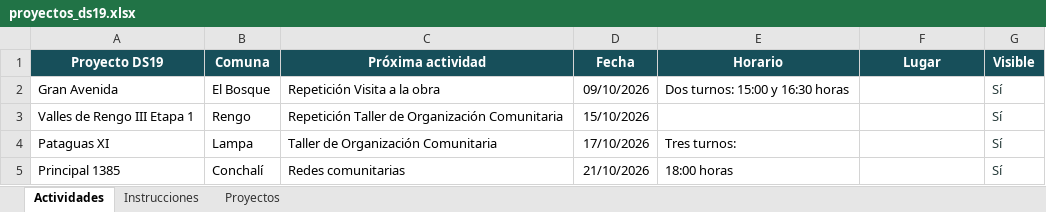
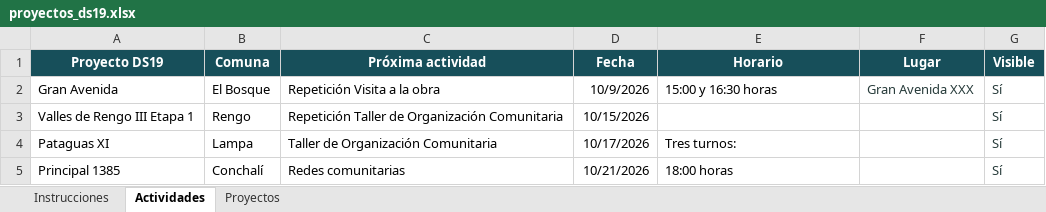
Before and after one commit to equidadurbana-cl/equidad-comunidades-web, an Excel workbook: data/proyectos_ds19.xlsx, sheet Actividades, drawn as a sheet; values as stored, in another font and other column widths than the file's, no borders; the diff names each change by its address in the sheet, - before the commit and + after, or states it on an @@ line.

```diff
--- a/data/proyectos_ds19.xlsx (sheet Actividades)
+++ b/data/proyectos_ds19.xlsx (sheet Actividades)
@@ sheet tab order changed: Instrucciones | Actividades | Proyectos @@
-D2 (Fecha): 09/10/2026
+D2 (Fecha): 10/9/2026
-E2 (Horario): Dos turnos: 15:00 y 16:30 horas
+E2 (Horario): 15:00 y 16:30 horas
-F2 (Lugar): (empty)
+F2 (Lugar): Gran Avenida XXX
-D3 (Fecha): 15/10/2026
+D3 (Fecha): 10/15/2026
-D4 (Fecha): 17/10/2026
+D4 (Fecha): 10/17/2026
-D5 (Fecha): 21/10/2026
+D5 (Fecha): 10/21/2026
```
Also changed, not shown: sheet Proyectos, 37 other files.
